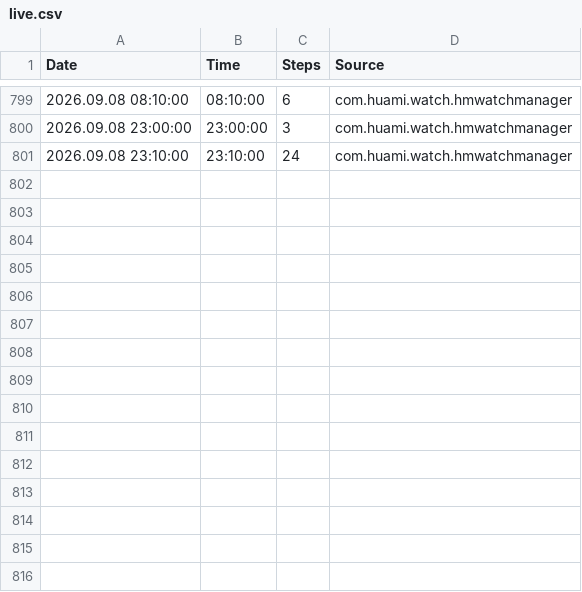
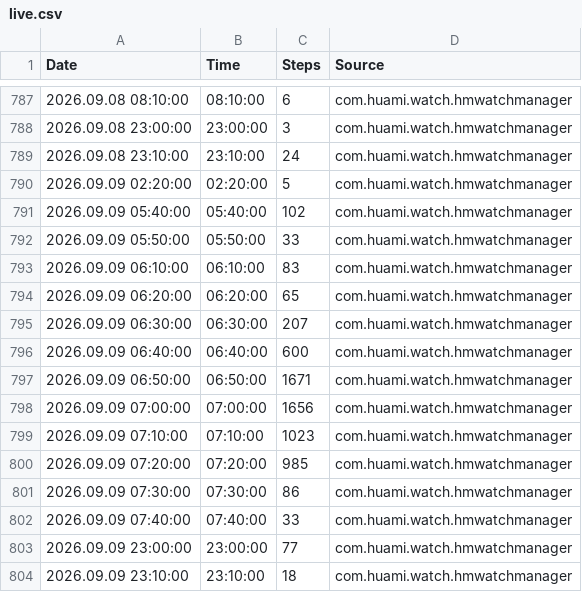
Before and after one commit to santhoshkumar/steps-data, a CSV file: data/live.csv, drawn as a sheet; only a part is shown, gaps mark what is left out; the diff covers the shown part only.

Commit message:
Update Live Steps Data - 2026-09-10T08:16:32.462+05:30

```diff
--- a/data/live.csv
+++ b/data/live.csv
@@ -801 +789,16 @@ Date,Time,Steps,Source
 2026.09.08 23:10:00,23:10:00,24,com.huami.watch.hmwatchmanager
+2026.09.09 02:20:00,02:20:00,5,com.huami.watch.hmwatchmanager
+2026.09.09 05:40:00,05:40:00,102,com.huami.watch.hmwatchmanager
+2026.09.09 05:50:00,05:50:00,33,com.huami.watch.hmwatchmanager
+2026.09.09 06:10:00,06:10:00,83,com.huami.watch.hmwatchmanager
+2026.09.09 06:20:00,06:20:00,65,com.huami.watch.hmwatchmanager
+2026.09.09 06:30:00,06:30:00,207,com.huami.watch.hmwatchmanager
+2026.09.09 06:40:00,06:40:00,600,com.huami.watch.hmwatchmanager
+2026.09.09 06:50:00,06:50:00,1671,com.huami.watch.hmwatchmanager
+2026.09.09 07:00:00,07:00:00,1656,com.huami.watch.hmwatchmanager
+2026.09.09 07:10:00,07:10:00,1023,com.huami.watch.hmwatchmanager
+2026.09.09 07:20:00,07:20:00,985,com.huami.watch.hmwatchmanager
+2026.09.09 07:30:00,07:30:00,86,com.huami.watch.hmwatchmanager
+2026.09.09 07:40:00,07:40:00,33,com.huami.watch.hmwatchmanager
+2026.09.09 23:00:00,23:00:00,77,com.huami.watch.hmwatchmanager
+2026.09.09 23:10:00,23:10:00,18,com.huami.watch.hmwatchmanager
```
Also changed, not shown: 12 removed rows elsewhere in this file.
